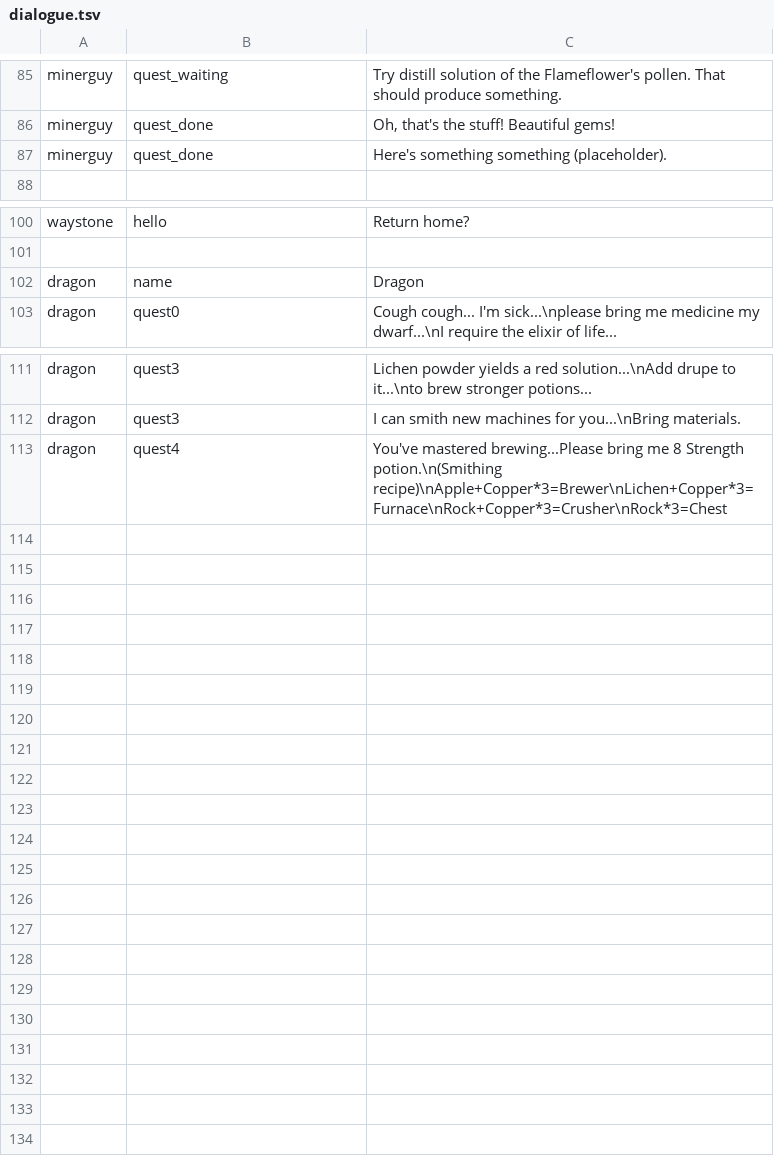
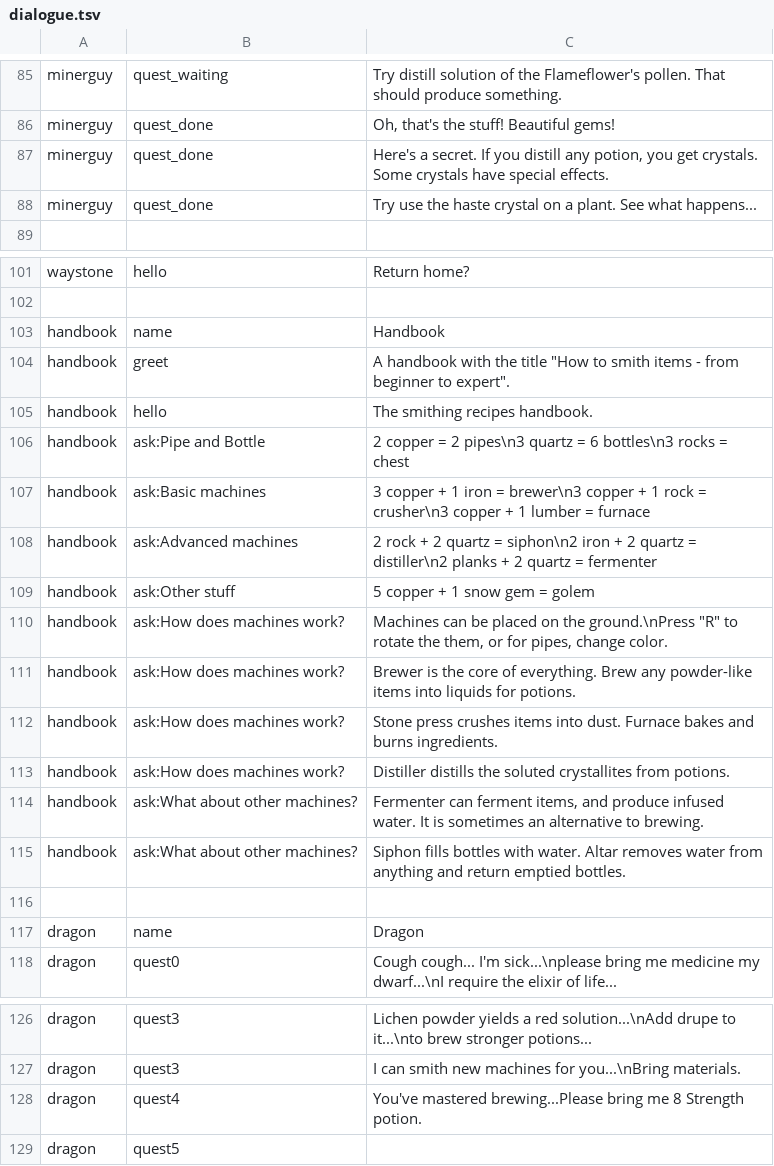
Before and after one commit to ryanlee-711/Dinosaur-Potion-Factory, a TSV file: dist/data/dialogue.tsv, drawn as a sheet; only a part is shown, gaps mark what is left out; the diff covers the shown part only.

Commit message:
Machine Patches, Golem fixes, added handbook

```diff
--- a/dist/data/dialogue.tsv
+++ b/dist/data/dialogue.tsv
@@ -86,3 +86,4 @@ minerguy	quest_waiting	Try distill solution of the Flameflower's pollen. That sh
 minerguy	quest_done	Oh, that's the stuff! Beautiful gems!
-minerguy	quest_done	Here's something something (placeholder).
+minerguy	quest_done	Here's a secret. If you distill any potion, you get crystals. Some crystals have special effects.
+minerguy	quest_done	Try use the haste crystal on a plant. See what happens...
 
@@ -101,2 +102,16 @@ waystone	hello	Return home?
 
+handbook	name	Handbook
+handbook	greet	A handbook with the title "How to smith items - from beginner to expert".
+handbook	hello	The smithing recipes handbook.
+handbook	ask:Pipe and Bottle	2 copper = 2 pipes\n3 quartz = 6 bottles\n3 rocks = chest
+handbook	ask:Basic machines	3 copper + 1 iron = brewer\n3 copper + 1 rock = crusher\n3 copper + 1 lumber = furnace
+handbook	ask:Advanced machines	2 rock + 2 quartz = siphon\n2 iron + 2 quartz = distiller\n2 planks + 2 quartz = fermenter
+handbook	ask:Other stuff	5 copper + 1 snow gem = golem
+handbook	ask:How does machines work?	Machines can be placed on the ground.\nPress "R" to rotate the them, or for pipes, change color.
+handbook	ask:How does machines work?	Brewer is the core of everything. Brew any powder-like items into liquids for potions.
+handbook	ask:How does machines work?	Stone press crushes items into dust. Furnace bakes and burns ingredients.
+handbook	ask:How does machines work?	Distiller distills the soluted crystallites from potions.
+handbook	ask:What about other machines?	Fermenter can ferment items, and produce infused water. It is sometimes an alternative to brewing.
+handbook	ask:What about other machines?	Siphon fills bottles with water. Altar removes water from anything and return emptied bottles.
+
 dragon	name	Dragon
@@ -112,2 +127,3 @@ dragon	quest3	Lichen powder yields a red solution...\nAdd drupe to it...\nto bre
 dragon	quest3	I can smith new machines for you...\nBring materials.
-dragon	quest4	You've mastered brewing...Please bring me 8 Strength potion.\n(Smithing recipe)\nApple+Copper*3=Brewer\nLichen+Copper*3=Furnace\nRock+Copper*3=Crusher\nRock*3=Chest
+dragon	quest4	You've mastered brewing...Please bring me 8 Strength potion.
+dragon	quest5	
```
Also changed, not shown: 2 edited cells elsewhere in this file, dist/data/items.tsv, dist/data/recipes.tsv, 15 other files.
